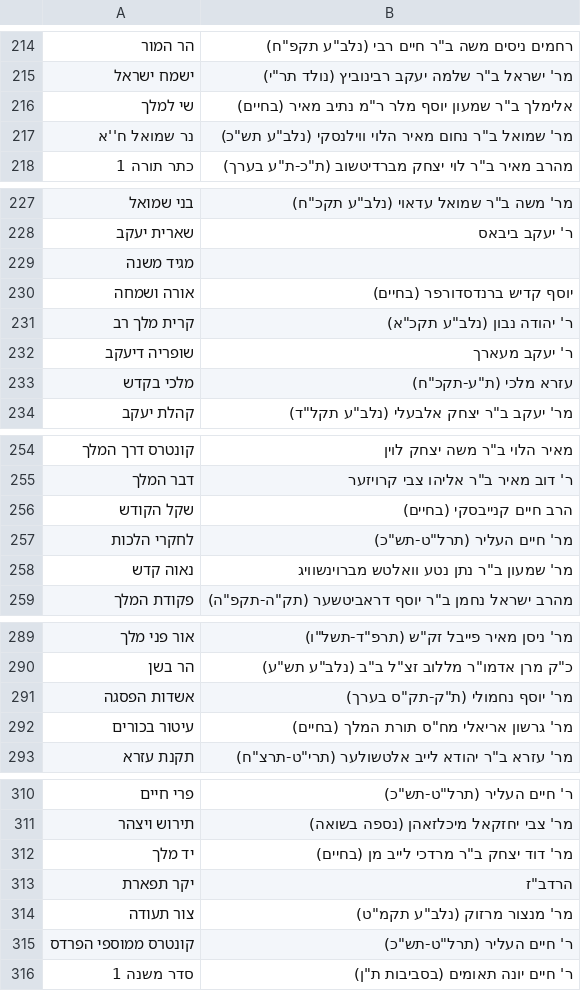
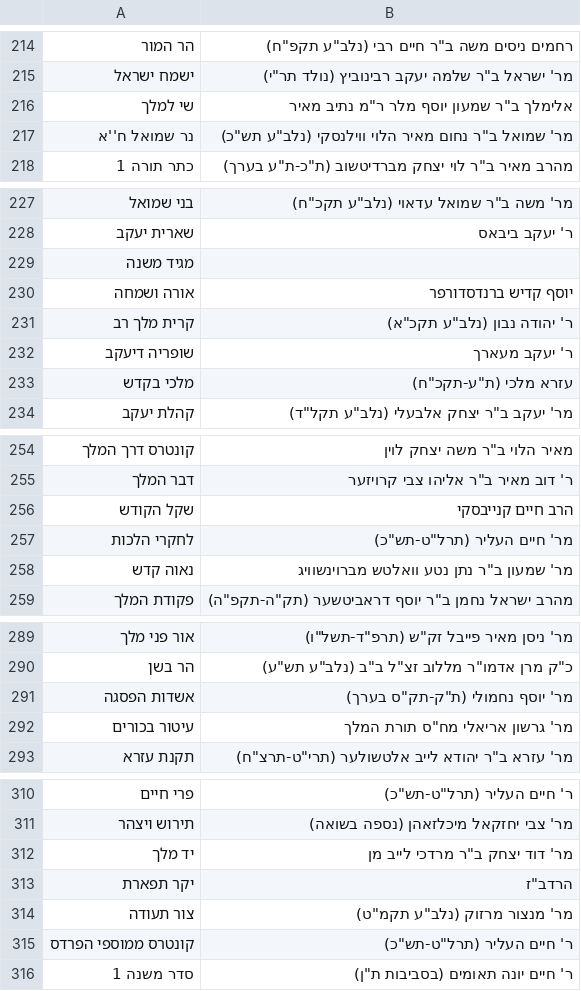
Before and after one commit to Bshlomecha/otzaria-library, a CSV file: National-LibraryToOtzaria/סקריפטים/books_rambam.csv, drawn as a sheet; only a part is shown, gaps mark what is left out; the diff covers the shown part only.

```diff
--- a/National-LibraryToOtzaria/סקריפטים/books_rambam.csv
+++ b/National-LibraryToOtzaria/סקריפטים/books_rambam.csv
@@ -215,3 +215,3 @@
 ישמח ישראל,"מר' ישראל ב""ר שלמה יעקב רבינוביץ (נולד תר""י)"
-שי למלך,"אלימלך ב""ר שמעון יוסף מלר ר""מ נתיב מאיר (בחיים)"
+שי למלך,"אלימלך ב""ר שמעון יוסף מלר ר""מ נתיב מאיר"
 נר שמואל ח''א,"מר' שמואל ב""ר נחום מאיר הלוי ווילנסקי (נלב""ע תש""כ)"
@@ -229,3 +229,3 @@
 מגיד משנה,
-אורה ושמחה,יוסף קדיש ברנדסדורפר (בחיים)
+אורה ושמחה,יוסף קדיש ברנדסדורפר
 קרית מלך רב,"ר' יהודה נבון (נלב""ע תקכ""א)"
@@ -255,3 +255,3 @@
 דבר המלך,"ר' דוב מאיר ב""ר אליהו צבי קרויזער"
-שקל הקודש,הרב חיים קנייבסקי (בחיים)
+שקל הקודש,הרב חיים קנייבסקי
 לחקרי הלכות,"מר' חיים העליר (תרל""ט-תש""כ)"
@@ -291,3 +291,3 @@
 אשדות הפסגה,"מר' יוסף נחמולי (ת""ק-תק""ס בערך)"
-עיטור בכורים,"מר' גרשון אריאלי מח""ס תורת המלך (בחיים)"
+עיטור בכורים,"מר' גרשון אריאלי מח""ס תורת המלך"
 תקנת עזרא,"מר' עזרא ב""ר יהודא לייב אלטשולער (תרי""ט-תרצ""ח)"
@@ -311,3 +311,3 @@
 תירוש ויצהר,מר' צבי יחזקאל מיכלזאהן (נספה בשואה)
-יד מלך,"מר' דוד יצחק ב""ר מרדכי לייב מן (בחיים)"
+יד מלך,"מר' דוד יצחק ב""ר מרדכי לייב מן"
 יקר תפארת,"הרדב""ז"
```
Also changed, not shown: 8 edited cells elsewhere in this file, 7 other files.
